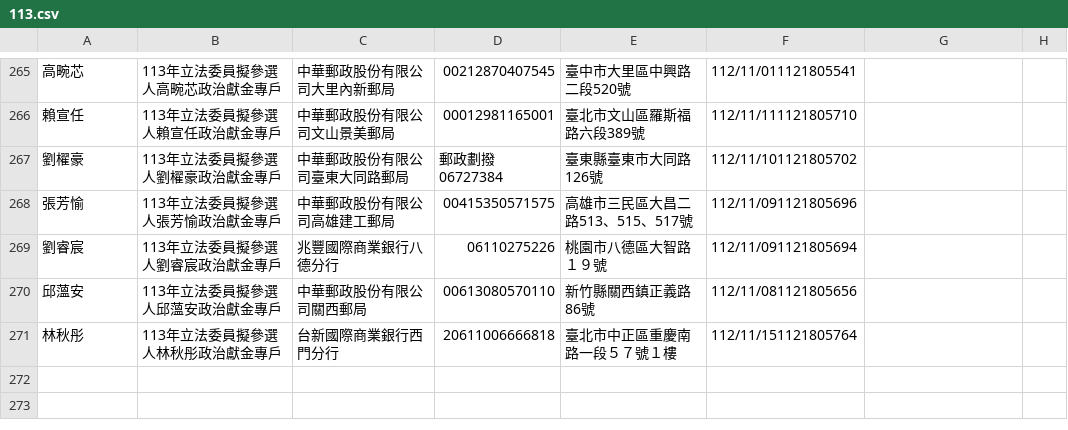
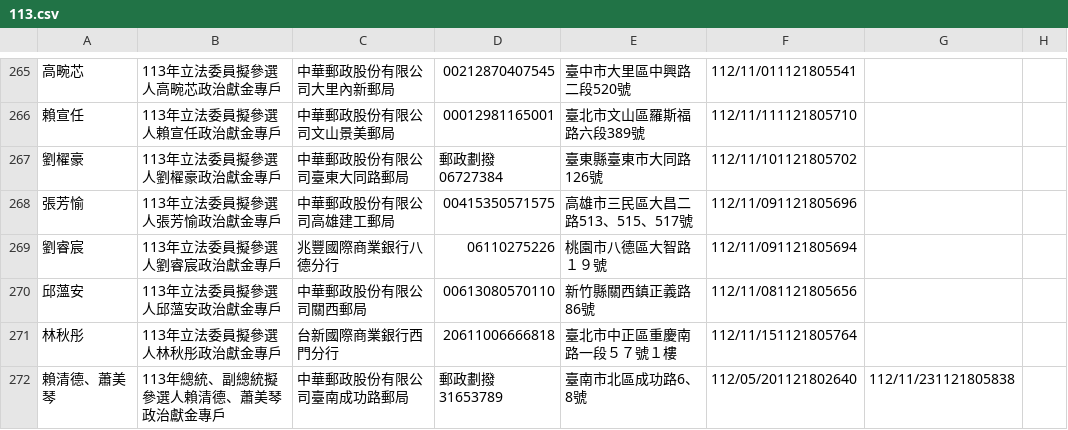
Before and after one commit to kiang/vote2024, a CSV file: sunshine.cy.gov.tw/113.csv, drawn as a sheet; only a part is shown, gaps mark what is left out.

Commit message:
auto update @ 2023-11-23 06:22:01

```diff
--- a/sunshine.cy.gov.tw/113.csv
+++ b/sunshine.cy.gov.tw/113.csv
@@ -271 +271,2 @@
 林秋彤,113年立法委員擬參選人林秋彤政治獻金專戶,台新國際商業銀行西門分行,20611006666818,臺北市中正區重慶南路一段５７號１樓,112/11/151121805764,,,
+賴清德、蕭美琴,113年總統、副總統擬參選人賴清德、蕭美琴政治獻金專戶,中華郵政股份有限公司臺南成功路郵局,郵政劃撥31653789,臺南市北區成功路6、8號,112/05/201121802640,112/11/231121805838,,
```
